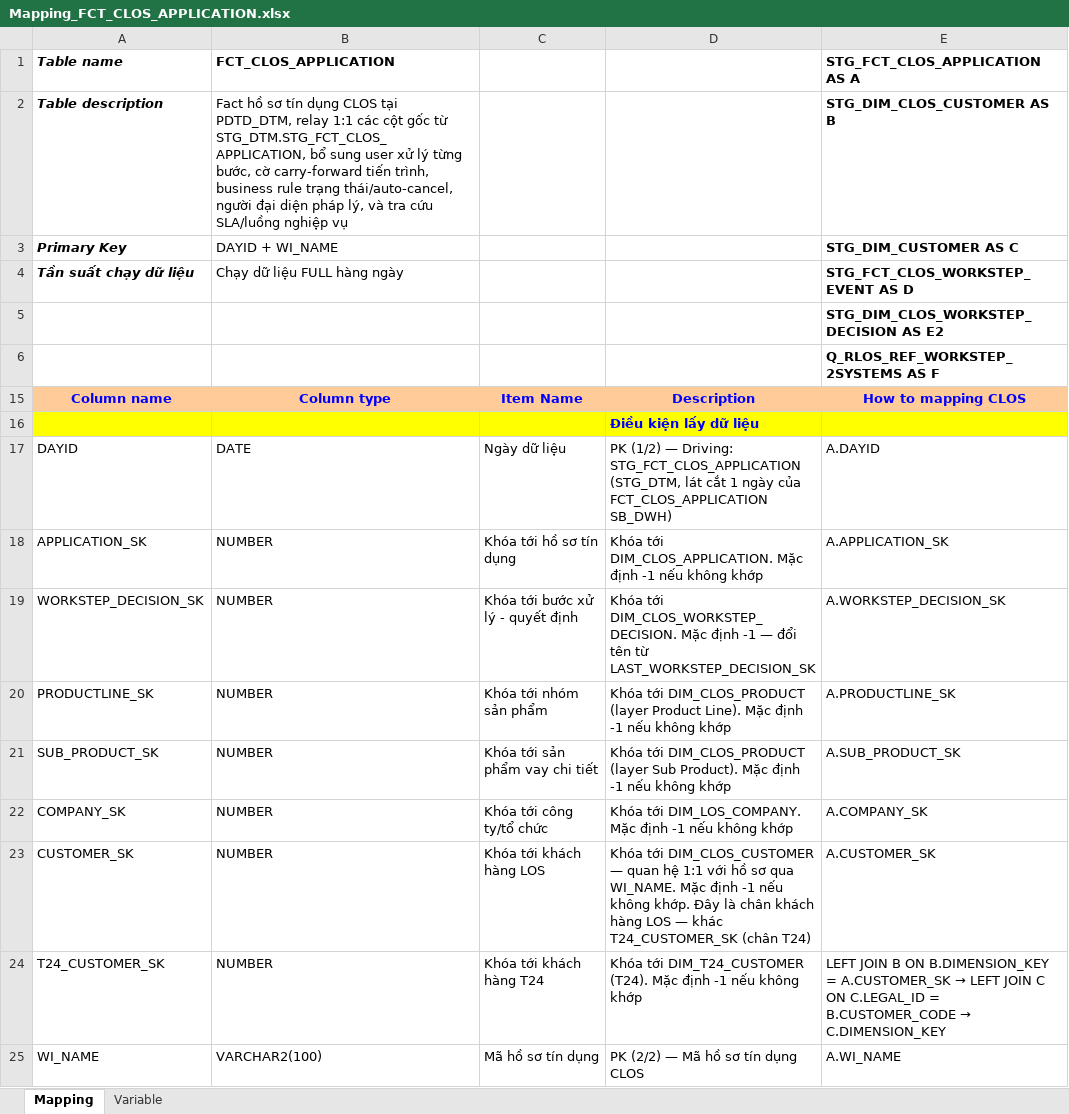
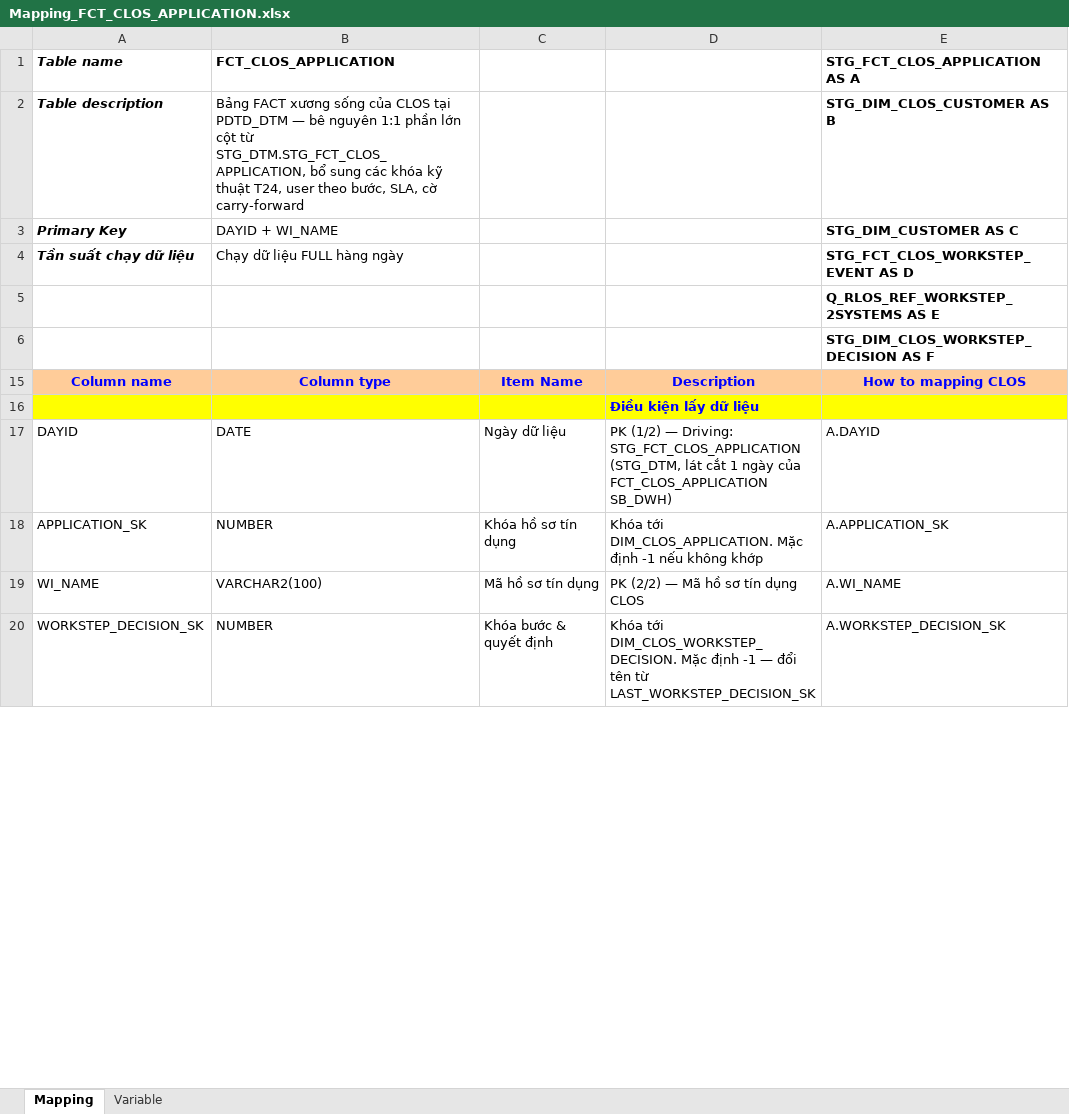
Before and after one commit to chien1198/sb-mapping-gen, an Excel workbook: mapping/PDTD_DTM/Mapping_FCT_CLOS_APPLICATION.xlsx, sheet Mapping, drawn as a sheet; only a part is shown; values as stored, in another font and other column widths than the file's, no borders; removed rows and columns are numbered as before the commit, all else as after; the diff covers the shown part only; the diff names each change by its address in the sheet, - before the commit and + after, or states it on an @@ line.

```diff
--- a/mapping/PDTD_DTM/Mapping_FCT_CLOS_APPLICATION.xlsx (sheet Mapping)
+++ b/mapping/PDTD_DTM/Mapping_FCT_CLOS_APPLICATION.xlsx (sheet Mapping)
-B2 (FCT_CLOS_APPLICATION): Fact hồ sơ tín dụng CLOS tại PDTD_DTM, relay 1:1 các cột gốc từ STG_DTM.STG_FCT_CLOS_APPLICATION, bổ sung user xử lý từng bước, cờ carry-forward tiến trình, business rule trạng thái/auto-cancel, người đại diện pháp lý, và tra cứu SLA/luồng nghiệp vụ
+B2 (FCT_CLOS_APPLICATION): Bảng FACT xương sống của CLOS tại PDTD_DTM — bê nguyên 1:1 phần lớn cột từ STG_DTM.STG_FCT_CLOS_APPLICATION, bổ sung các khóa kỹ thuật T24, user theo bước, SLA, cờ carry-forward
-E5 (STG_FCT_CLOS_APPLICATION AS A): STG_DIM_CLOS_WORKSTEP_DECISION AS E2
+E5 (STG_FCT_CLOS_APPLICATION AS A): Q_RLOS_REF_WORKSTEP_2SYSTEMS AS E
-E6 (STG_FCT_CLOS_APPLICATION AS A): Q_RLOS_REF_WORKSTEP_2SYSTEMS AS F
+E6 (STG_FCT_CLOS_APPLICATION AS A): STG_DIM_CLOS_WORKSTEP_DECISION AS F
-C18: Khóa tới hồ sơ tín dụng
+C18: Khóa hồ sơ tín dụng
-row 19: WORKSTEP_DECISION_SK | NUMBER | Khóa tới bước xử lý - quyết định | Khóa tới DIM_CLOS_WORKSTEP_DECISION. Mặc định -1 — đổi tên từ LAST_WORKSTEP_DECISION_SK | A.WORKSTEP_DECISION_SK
-row 20: PRODUCTLINE_SK | NUMBER | Khóa tới nhóm sản phẩm | Khóa tới DIM_CLOS_PRODUCT (layer Product Line). Mặc định -1 nếu không khớp | A.PRODUCTLINE_SK
-row 21: SUB_PRODUCT_SK | NUMBER | Khóa tới sản phẩm vay chi tiết | Khóa tới DIM_CLOS_PRODUCT (layer Sub Product). Mặc định -1 nếu không khớp | A.SUB_PRODUCT_SK
-row 22: COMPANY_SK | NUMBER | Khóa tới công ty/tổ chức | Khóa tới DIM_LOS_COMPANY. Mặc định -1 nếu không khớp | A.COMPANY_SK
-row 23: CUSTOMER_SK | NUMBER | Khóa tới khách hàng LOS | Khóa tới DIM_CLOS_CUSTOMER — quan hệ 1:1 với hồ sơ qua WI_NAME. Mặc định -1 nếu không khớp. Đây là chân khách hàng LOS — khác T24_CUSTOMER_SK (chân T24) | A.CUSTOMER_SK
-row 24: T24_CUSTOMER_SK | NUMBER | Khóa tới khách hàng T24 | Khóa tới DIM_T24_CUSTOMER (T24). Mặc định -1 nếu không khớp | LEFT JOIN B ON B.DIMENSION_KEY = A.CUSTOMER_SK → LEFT JOIN C ON C.LEGAL_ID = B.CUSTOMER_CODE → C.DIMENSION_KEY
+row 20: WORKSTEP_DECISION_SK | NUMBER | Khóa bước & quyết định | Khóa tới DIM_CLOS_WORKSTEP_DECISION. Mặc định -1 — đổi tên từ LAST_WORKSTEP_DECISION_SK | A.WORKSTEP_DECISION_SK
```
Also changed, not shown: 39 added rows, 1 removed row, 98 edited cells and cell formats elsewhere in this sheet, hidden cells, mapping/PDTD_DTM/Mapping_FCT_CLOS_WORKSTEP_EVENT.xlsx, mapping/SB_DWH/Mapping_FCT_CLOS_EXCEPTION.xlsx, 26 other files.
